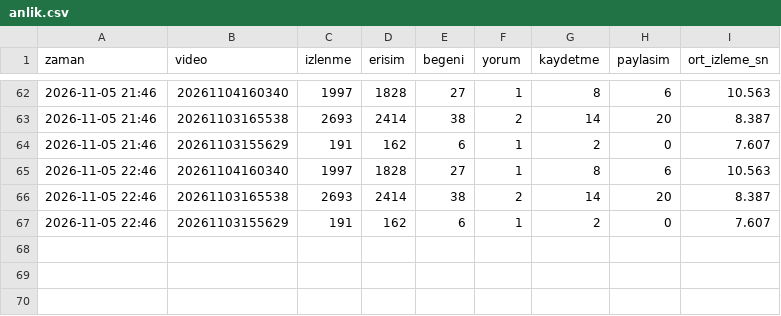
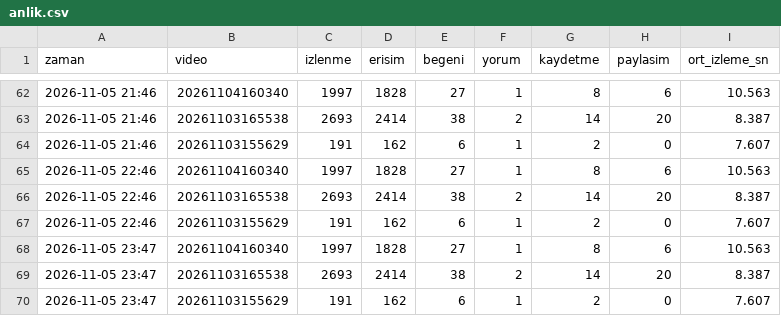
Before and after one commit to ozgurkan/ciceklipatikalar-videolar, a CSV file: istatistik/anlik.csv, drawn as a sheet; only a part is shown, gaps mark what is left out; the diff names each change by its address in the sheet, - before the commit and + after, or states it on an @@ line.

```diff
--- a/istatistik/anlik.csv
+++ b/istatistik/anlik.csv
+row 68: 2026-11-05 23:47 | 20261104160340 | 1997 | 1828 | 27 | 1 | 8 | 6 | 10.563
+row 69: 2026-11-05 23:47 | 20261103165538 | 2693 | 2414 | 38 | 2 | 14 | 20 | 8.387
+row 70: 2026-11-05 23:47 | 20261103155629 | 191 | 162 | 6 | 1 | 2 | 0 | 7.607
```
